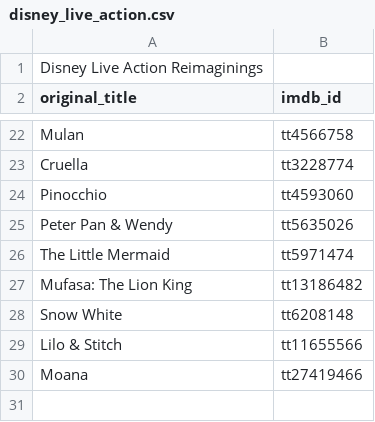
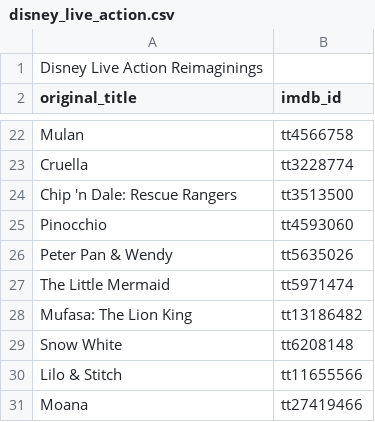
Before and after one commit to adrienbricchi/Movie-NFO-Creator, a CSV file: movie_nfo_creator/tag_lists/universes/disney_live_action.csv, drawn as a sheet; only a part is shown, gaps mark what is left out.

```diff
--- a/movie_nfo_creator/tag_lists/universes/disney_live_action.csv
+++ b/movie_nfo_creator/tag_lists/universes/disney_live_action.csv
@@ -23,2 +23,3 @@ Mulan,tt4566758
 Cruella,tt3228774
+Chip 'n Dale: Rescue Rangers,tt3513500
 Pinocchio,tt4593060
```
